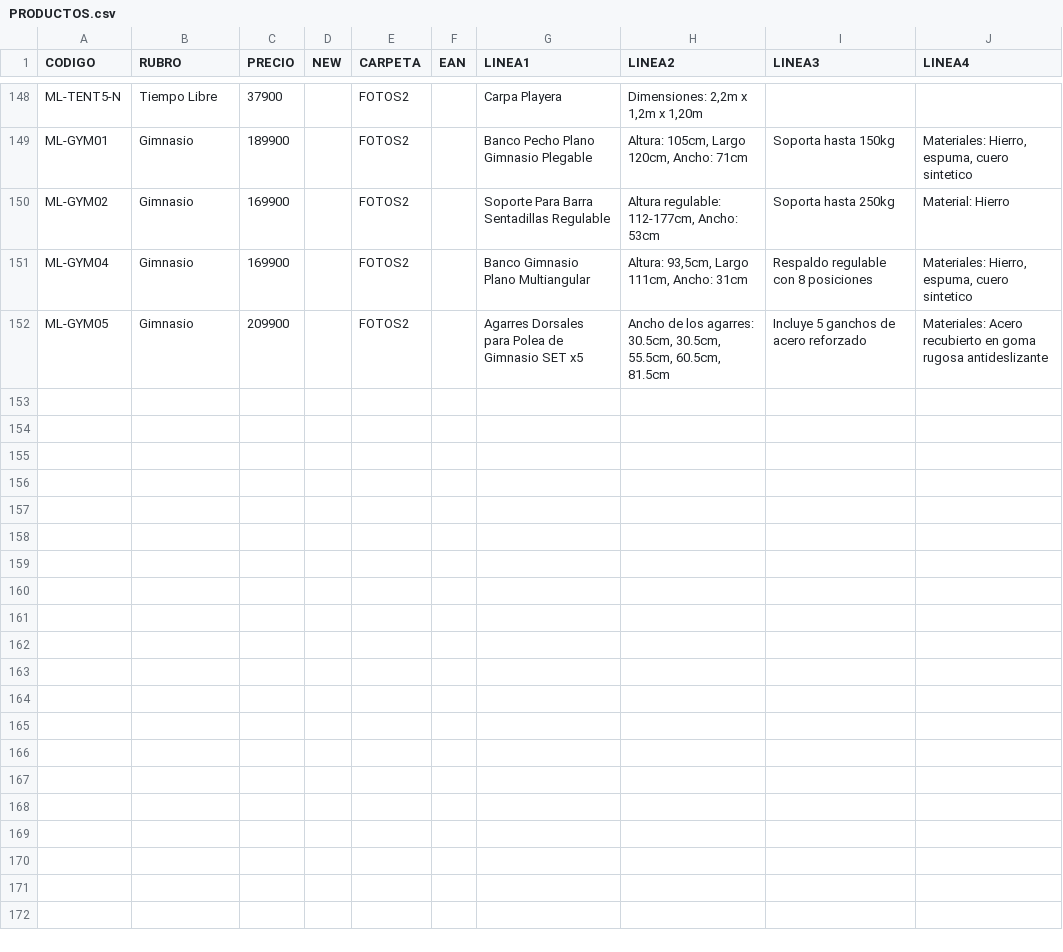
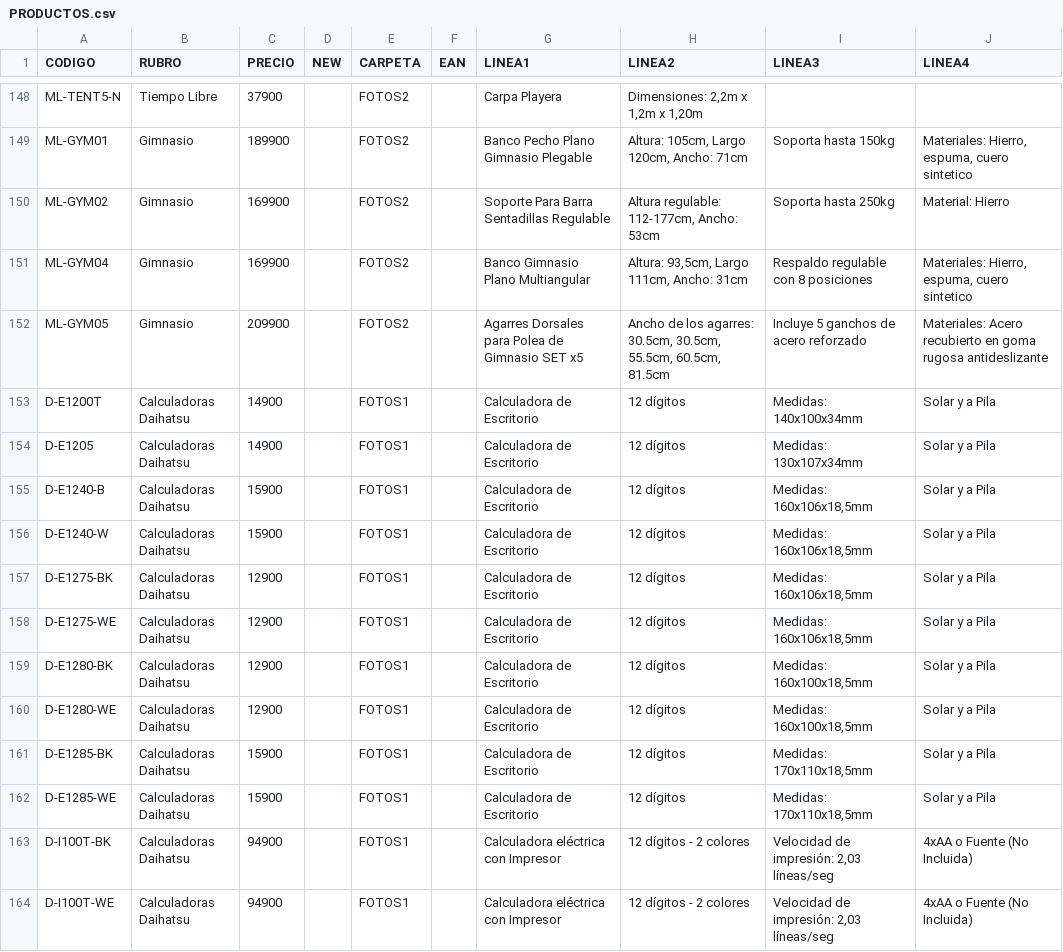
Before and after one commit to DaihatsuHub/CATALOGO-GENERAL, a CSV file: PRODUCTOS.csv, drawn as a sheet; only a part is shown, gaps mark what is left out; the diff covers the shown part only.

Commit message:
Add files via upload

```diff
--- a/PRODUCTOS.csv
+++ b/PRODUCTOS.csv
@@ -152 +152,13 @@ ML-GYM04;Gimnasio;169900;;FOTOS2;;Banco Gimnasio Plano Multiangular;Altura: 93,5
 ML-GYM05;Gimnasio;209900;;FOTOS2;;Agarres Dorsales para Polea de Gimnasio SET x5;Ancho de los agarres: 30.5cm, 30.5cm, 55.5cm, 60.5cm, 81.5cm;Incluye 5 ganchos de acero reforzado;Materiales: Acero recubierto en goma rugosa antideslizante
+D-E1200T;Calculadoras Daihatsu;14900;;FOTOS1;;Calculadora de Escritorio;12 dígitos;Medidas: 140x100x34mm;Solar y a Pila
+D-E1205;Calculadoras Daihatsu;14900;;FOTOS1;;Calculadora de Escritorio;12 dígitos;Medidas: 130x107x34mm;Solar y a Pila
+D-E1240-B;Calculadoras Daihatsu;15900;;FOTOS1;;Calculadora de Escritorio;12 dígitos;Medidas: 160x106x18,5mm;Solar y a Pila
+D-E1240-W;Calculadoras Daihatsu;15900;;FOTOS1;;Calculadora de Escritorio;12 dígitos;Medidas: 160x106x18,5mm;Solar y a Pila
+D-E1275-BK;Calculadoras Daihatsu;12900;;FOTOS1;;Calculadora de Escritorio;12 dígitos;Medidas: 160x106x18,5mm;Solar y a Pila
+D-E1275-WE;Calculadoras Daihatsu;12900;;FOTOS1;;Calculadora de Escritorio;12 dígitos;Medidas: 160x106x18,5mm;Solar y a Pila
+D-E1280-BK;Calculadoras Daihatsu;12900;;FOTOS1;;Calculadora de Escritorio;12 dígitos;Medidas: 160x100x18,5mm;Solar y a Pila
+D-E1280-WE;Calculadoras Daihatsu;12900;;FOTOS1;;Calculadora de Escritorio;12 dígitos;Medidas: 160x100x18,5mm;Solar y a Pila
+D-E1285-BK;Calculadoras Daihatsu;15900;;FOTOS1;;Calculadora de Escritorio;12 dígitos;Medidas: 170x110x18,5mm;Solar y a Pila
+D-E1285-WE;Calculadoras Daihatsu;15900;;FOTOS1;;Calculadora de Escritorio;12 dígitos;Medidas: 170x110x18,5mm;Solar y a Pila
+D-I100T-BK;Calculadoras Daihatsu;94900;;FOTOS1;;Calculadora eléctrica con Impresor;12 dígitos - 2 colores;Velocidad de impresión: 2,03 líneas/seg;4xAA o Fuente (No Incluida)
+D-I100T-WE;Calculadoras Daihatsu;94900;;FOTOS1;;Calculadora eléctrica con Impresor;12 dígitos - 2 colores;Velocidad de impresión: 2,03 líneas/seg;4xAA o Fuente (No Incluida)
```
Also changed, not shown: 11 added rows and 1 edited cell elsewhere in this file.
